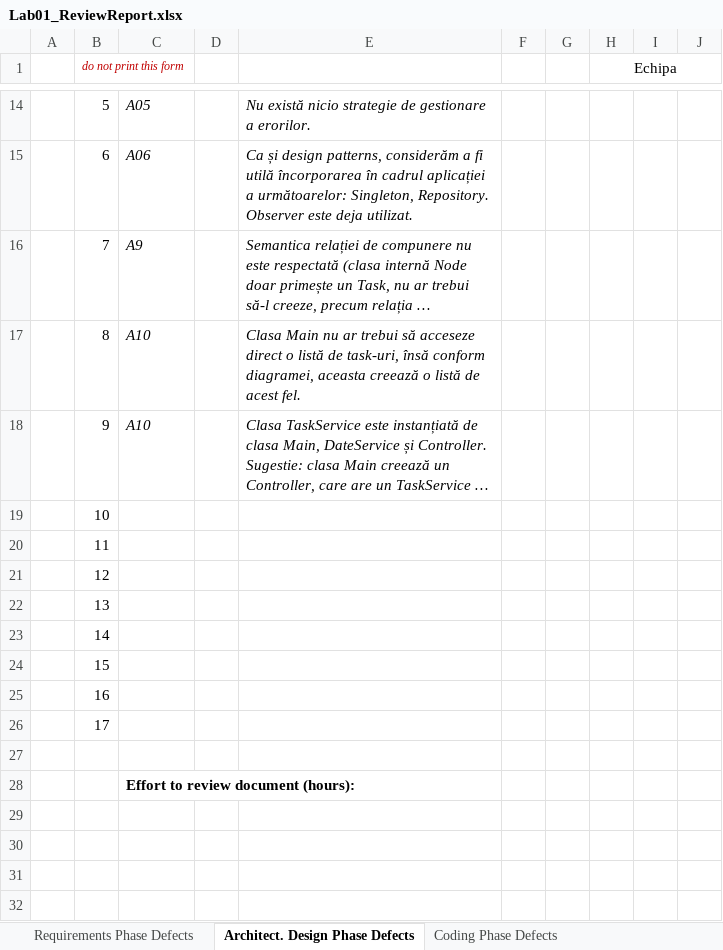
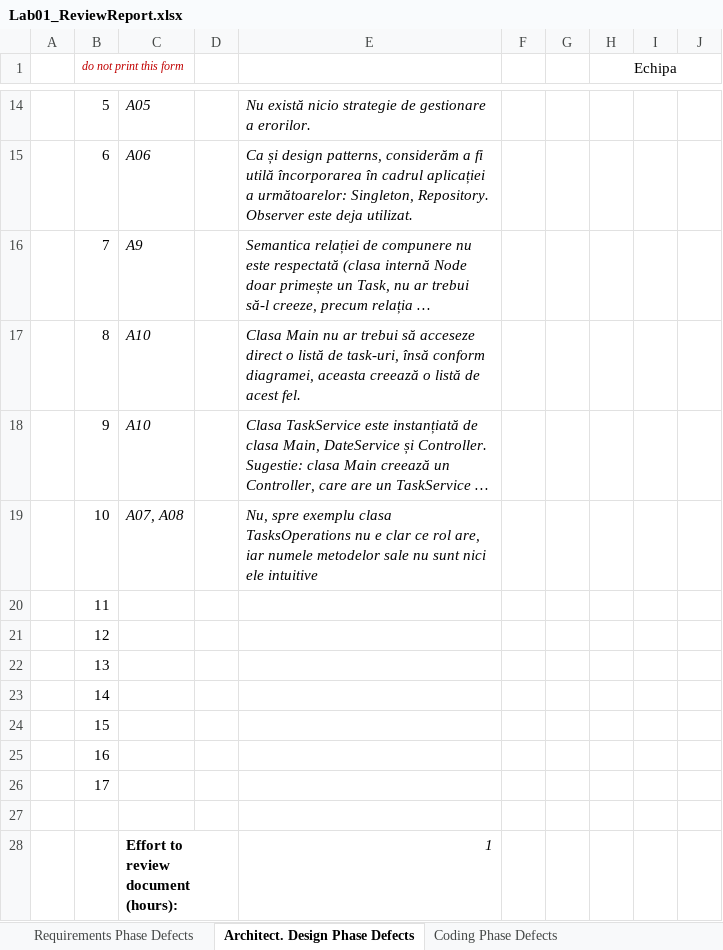
Before and after one commit to raducorcan/VVSS_lab, an Excel workbook: Docs/Lab01/Lab01_ReviewReport.xlsx, sheet Architect. Design Phase Defects, drawn as a sheet; only a part is shown, gaps mark what is left out; long unchanged cells end in …; values as stored, in another font and other column widths than the file's, no borders; the diff names each change by its address in the sheet, - before the commit and + after, or states it on an @@ line.

```diff
--- a/Docs/Lab01/Lab01_ReviewReport.xlsx (sheet Architect. Design Phase Defects)
+++ b/Docs/Lab01/Lab01_ReviewReport.xlsx (sheet Architect. Design Phase Defects)
-C19: (empty)
+C19: A07, A08
-E19: (empty)
+E19: Nu, spre exemplu clasa TasksOperations nu e clar ce rol are, iar numele metodelor sale nu sunt nici ele intuitive
-E28: (empty)
+E28: 1
```
Also changed, not shown: sheet DynamicCodeAnalysis, sheet Coding Phase Defects, sheet Requirements Phase Defects, 13 other files.
